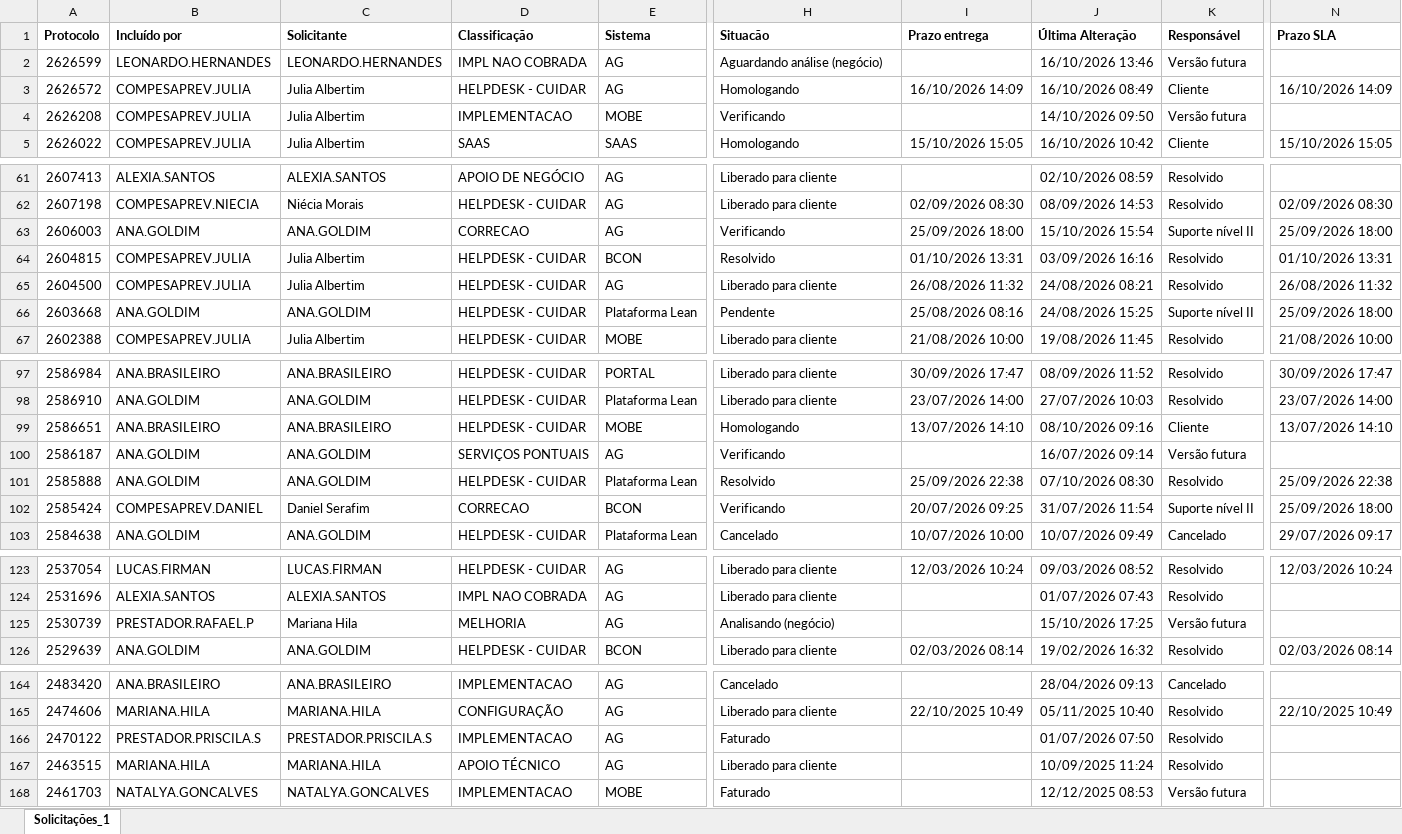
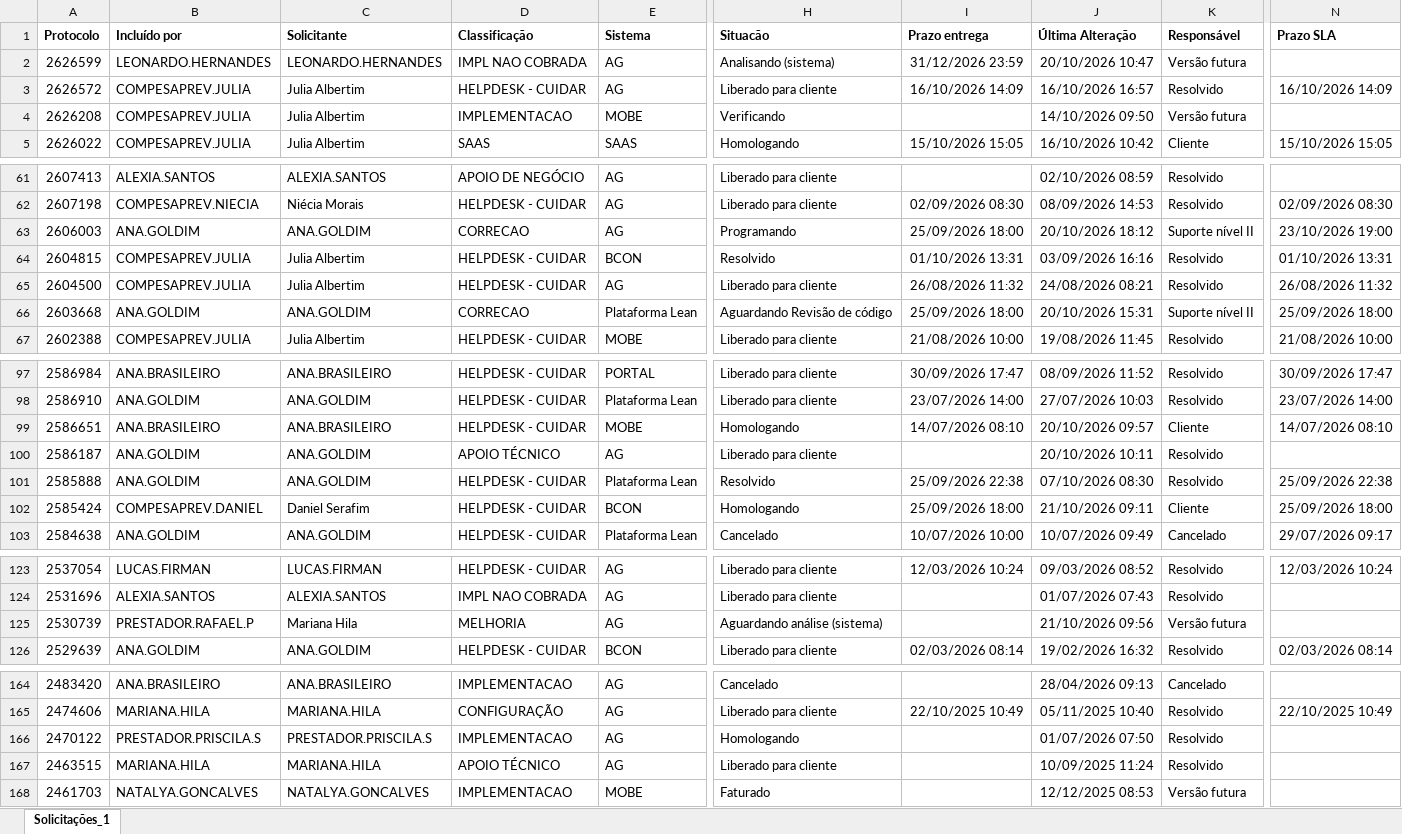
Before and after one commit to Julia-Albertim/Acompanhamento-Siscon, an Excel workbook: Solicitacoes.xlsx, sheet Solicitações_1, drawn as a sheet; only a part is shown, gaps mark what is left out; values as stored, in another font and other column widths than the file's, no borders; the diff covers the shown part only; the diff names each change by its address in the sheet, - before the commit and + after, or states it on an @@ line.

```diff
--- a/Solicitacoes.xlsx (sheet Solicitações_1)
+++ b/Solicitacoes.xlsx (sheet Solicitações_1)
-H2 (Situacão): Aguardando análise (negócio)
+H2 (Situacão): Analisando (sistema)
-I2 (Prazo entrega): (empty)
+I2 (Prazo entrega): 31/12/2026 23:59
-J2 (Última Alteração): 16/10/2026 13:46
+J2 (Última Alteração): 20/10/2026 10:47
-H3 (Situacão): Homologando
+H3 (Situacão): Liberado para cliente
-J3 (Última Alteração): 16/10/2026 08:49
+J3 (Última Alteração): 16/10/2026 16:57
-K3 (Responsável): Cliente
+K3 (Responsável): Resolvido
-H63 (Situacão): Verificando
+H63 (Situacão): Programando
-J63 (Última Alteração): 15/10/2026 15:54
+J63 (Última Alteração): 20/10/2026 18:12
-N63 (Prazo SLA): 25/09/2026 18:00
+N63 (Prazo SLA): 23/10/2026 19:00
-D66 (Classificação): HELPDESK - CUIDAR
+D66 (Classificação): CORRECAO
-H66 (Situacão): Pendente
+H66 (Situacão): Aguardando Revisão de código
-I66 (Prazo entrega): 25/08/2026 08:16
+I66 (Prazo entrega): 25/09/2026 18:00
-J66 (Última Alteração): 24/08/2026 15:25
+J66 (Última Alteração): 20/10/2026 15:31
-I99 (Prazo entrega): 13/07/2026 14:10
+I99 (Prazo entrega): 14/07/2026 08:10
-J99 (Última Alteração): 08/10/2026 09:16
+J99 (Última Alteração): 20/10/2026 09:57
-N99 (Prazo SLA): 13/07/2026 14:10
+N99 (Prazo SLA): 14/07/2026 08:10
-D100 (Classificação): SERVIÇOS PONTUAIS
+D100 (Classificação): APOIO TÉCNICO
-H100 (Situacão): Verificando
+H100 (Situacão): Liberado para cliente
-J100 (Última Alteração): 16/07/2026 09:14
+J100 (Última Alteração): 20/10/2026 10:11
-K100 (Responsável): Versão futura
+K100 (Responsável): Resolvido
-D102 (Classificação): CORRECAO
+D102 (Classificação): HELPDESK - CUIDAR
-H102 (Situacão): Verificando
+H102 (Situacão): Homologando
-I102 (Prazo entrega): 20/07/2026 09:25
+I102 (Prazo entrega): 25/09/2026 18:00
-J102 (Última Alteração): 31/07/2026 11:54
+J102 (Última Alteração): 21/10/2026 09:11
-K102 (Responsável): Suporte nível II
+K102 (Responsável): Cliente
-H125 (Situacão): Analisando (negócio)
+H125 (Situacão): Aguardando análise (sistema)
-J125 (Última Alteração): 15/10/2026 17:25
+J125 (Última Alteração): 21/10/2026 09:56
-H166 (Situacão): Faturado
+H166 (Situacão): Homologando
```
Also changed, not shown: 62 edited cells elsewhere in this sheet, 1 other file.
